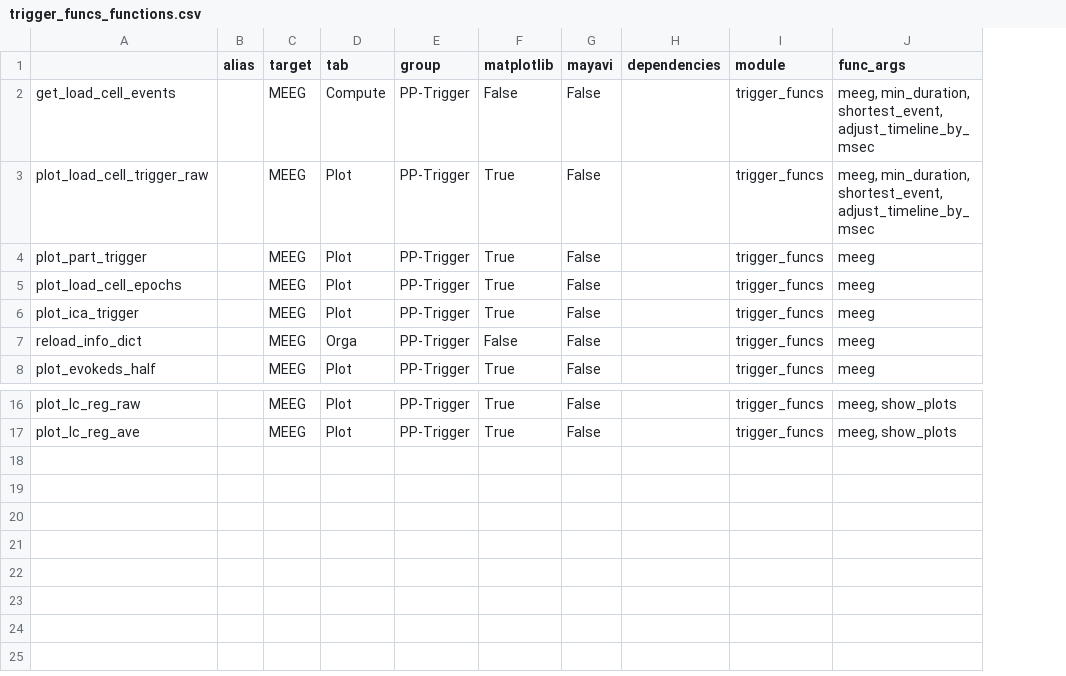
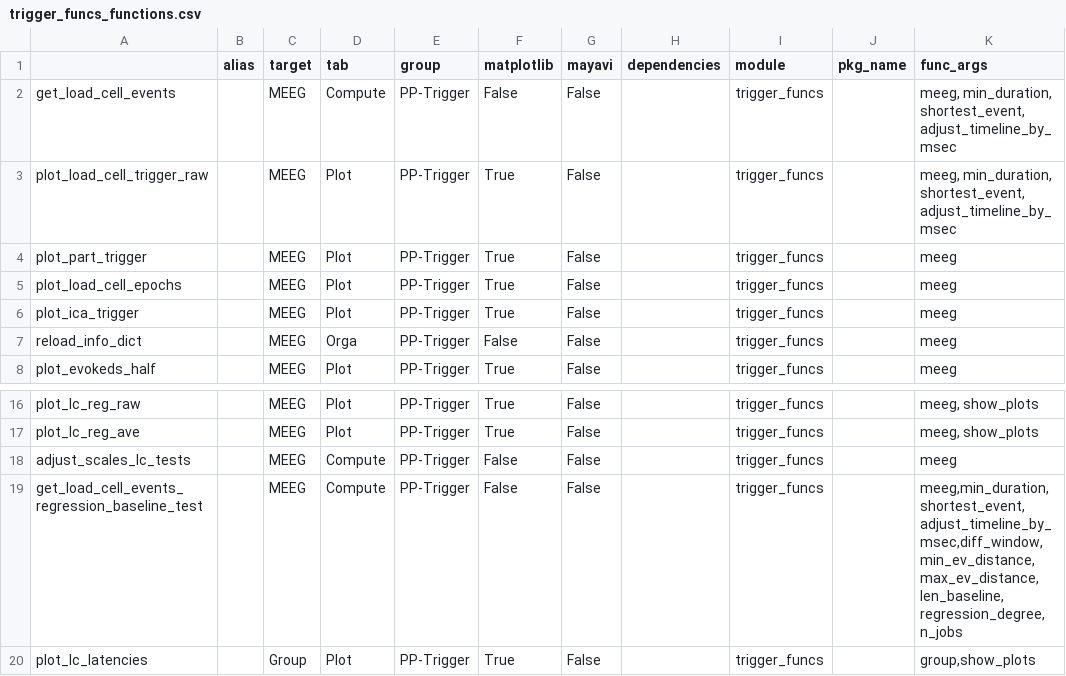
Before and after one commit to marsipu/trigger_funcs, a CSV file: trigger_funcs_functions.csv, drawn as a sheet; only a part is shown, gaps mark what is left out; the diff names each change by its address in the sheet, - before the commit and + after, or states it on an @@ line.

Commit message:
Functions and Plot for Load-Cell-Calibration-Measurements

```diff
--- a/trigger_funcs_functions.csv
+++ b/trigger_funcs_functions.csv
+column J (pkg_name), empty
+row 18: adjust_scales_lc_tests |  | MEEG | Compute | PP-Trigger | False | False |  | trigger_funcs |  | meeg
+row 19: get_load_cell_events_regression_baseline_test |  | MEEG | Compute | PP-Trigger | False | False |  | trigger_funcs |  | meeg,min_duration,shortest_event,adjust_timeline_by_msec,diff_window,min_ev_distance,max_ev_distance,len_baseline,regression_degree,n_jobs
+row 20: plot_lc_latencies |  | Group | Plot | PP-Trigger | True | False |  | trigger_funcs |  | group,show_plots
```
Also changed, not shown: trigger_funcs_parameters.csv, 1 other file.
